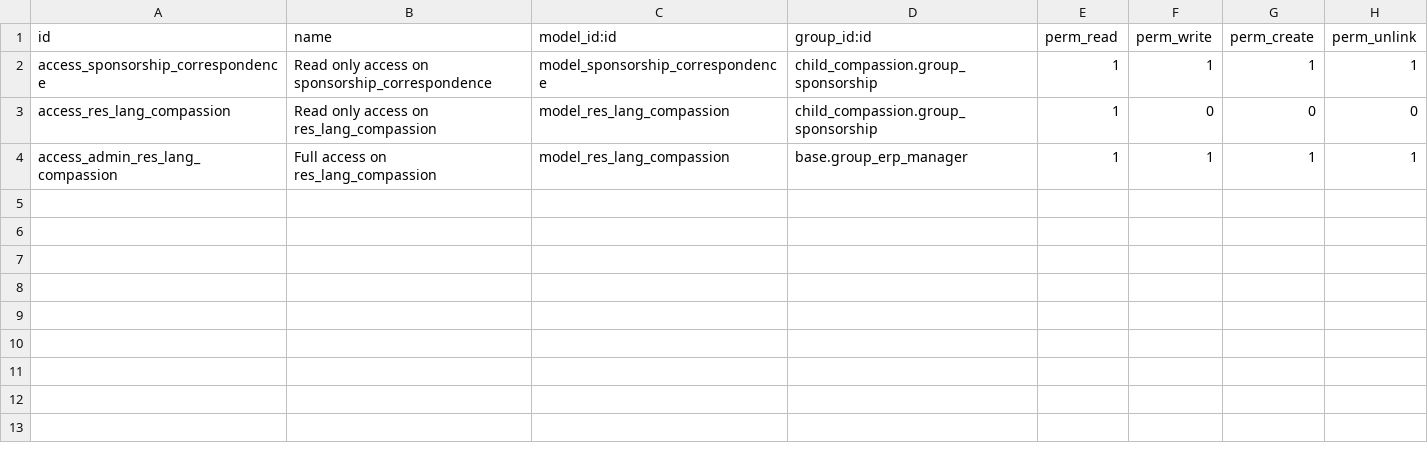
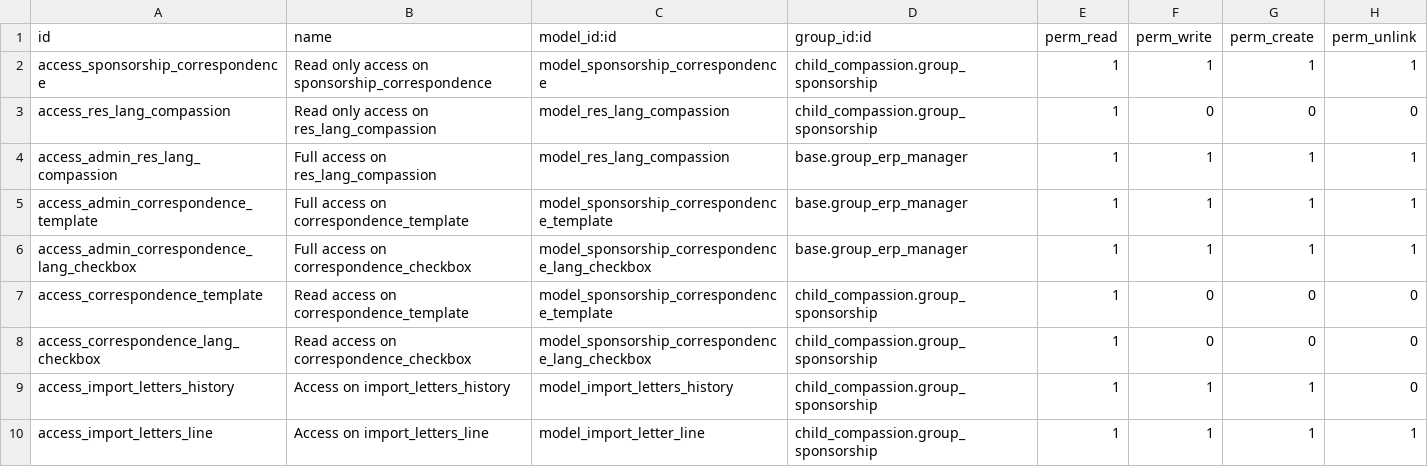
Before and after one commit to CompassionCH/compassion-modules, a CSV file: sbc_compassion/security/ir.model.access.csv, drawn as a sheet; the diff names each change by its address in the sheet, - before the commit and + after, or states it on an @@ line.

Commit message:
Add new correspondence template models
- Use new template model for pattern detection.
- Remove old layout python class
- Rename variables around template detection
- Automatically compute some keypoints given template and pattern

```diff
--- a/sbc_compassion/security/ir.model.access.csv
+++ b/sbc_compassion/security/ir.model.access.csv
+row 5: access_admin_correspondence_template | Full access on correspondence_template | model_sponsorship_correspondence_template | base.group_erp_manager | 1 | 1 | 1 | 1
+row 6: access_admin_correspondence_lang_checkbox | Full access on correspondence_checkbox | model_sponsorship_correspondence_lang_checkbox | base.group_erp_manager | 1 | 1 | 1 | 1
+row 7: access_correspondence_template | Read access on correspondence_template | model_sponsorship_correspondence_template | child_compassion.group_sponsorship | 1 | 0 | 0 | 0
+row 8: access_correspondence_lang_checkbox | Read access on correspondence_checkbox | model_sponsorship_correspondence_lang_checkbox | child_compassion.group_sponsorship | 1 | 0 | 0 | 0
+row 9: access_import_letters_history | Access on import_letters_history | model_import_letters_history | child_compassion.group_sponsorship | 1 | 1 | 1 | 0
+row 10: access_import_letters_line | Access on import_letters_line | model_import_letter_line | child_compassion.group_sponsorship | 1 | 1 | 1 | 1
```
Also changed, not shown: 24 other files.
